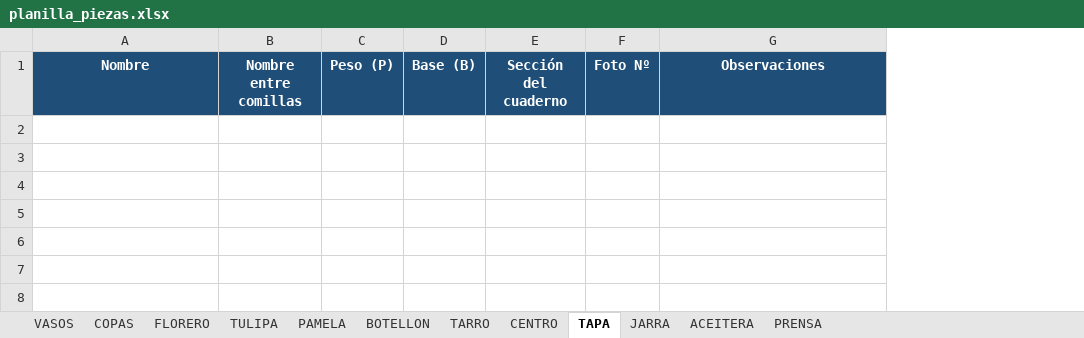
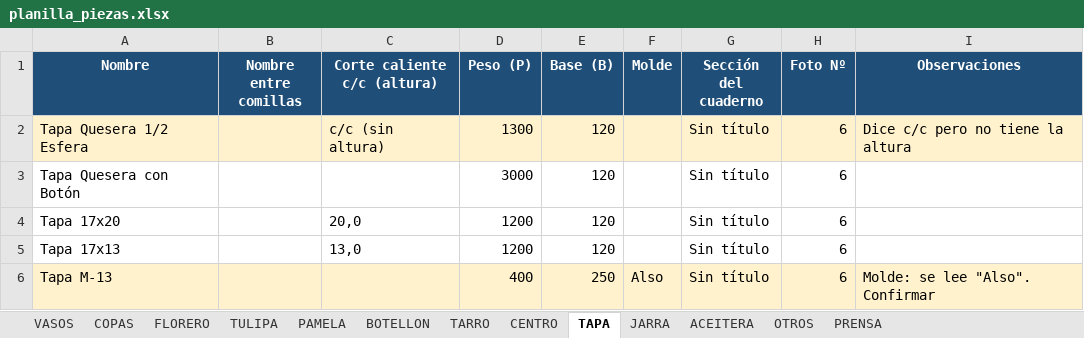
Before and after one commit to matiasnlau13-jpg/cristaleriaelprogreso, an Excel workbook: planilla/planilla_piezas.xlsx, sheet TAPA, drawn as a sheet; values as stored, in another font and other column widths than the file's, no borders; removed rows and columns are numbered as before the commit, all else as after; the diff names each change by its address in the sheet, - before the commit and + after, or states it on an @@ line.

```diff
--- a/planilla/planilla_piezas.xlsx (sheet TAPA)
+++ b/planilla/planilla_piezas.xlsx (sheet TAPA)
+sheet tab: OTROS
-column C (Peso (P)), empty
-column D (Base (B)), empty
-column E (Sección del cuaderno), empty
-column F (Foto Nº), empty
+column C (Corte caliente c/c (altura)), empty
+column D (Peso (P)), empty
+column E (Base (B)), empty
+column F (Molde), empty
+column G (Sección del cuaderno), empty
+column H (Foto Nº), empty
+row 2: Tapa Quesera 1/2 Esfera |  | c/c (sin altura) | 1300 | 120 |  | Sin título | 6 | Dice c/c pero no tiene la altura
+row 3: Tapa Quesera con Botón |  |  | 3000 | 120 |  | Sin título | 6
+row 4: Tapa 17x20 |  | 20,0 | 1200 | 120 |  | Sin título | 6
+row 5: Tapa 17x13 |  | 13,0 | 1200 | 120 |  | Sin título | 6
+row 6: Tapa M-13 |  |  | 400 | 250 | Also | Sin título | 6 | Molde: se lee "Also". Confirmar
```
Also changed, not shown: sheet BOTELLON, sheet CENTRO, sheet JARRA, sheet ACEITERA, 2 other files.
